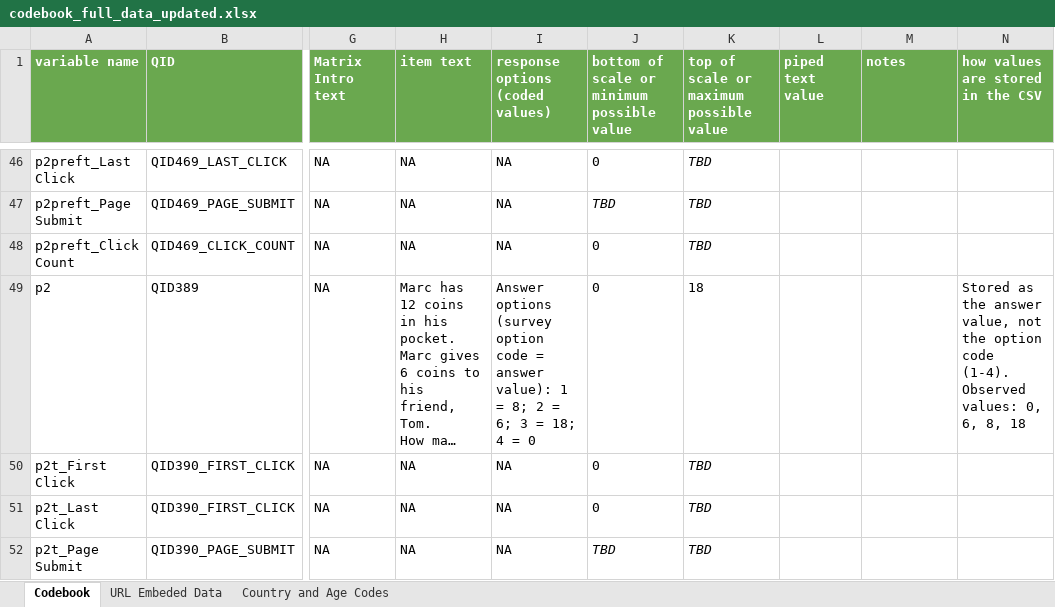
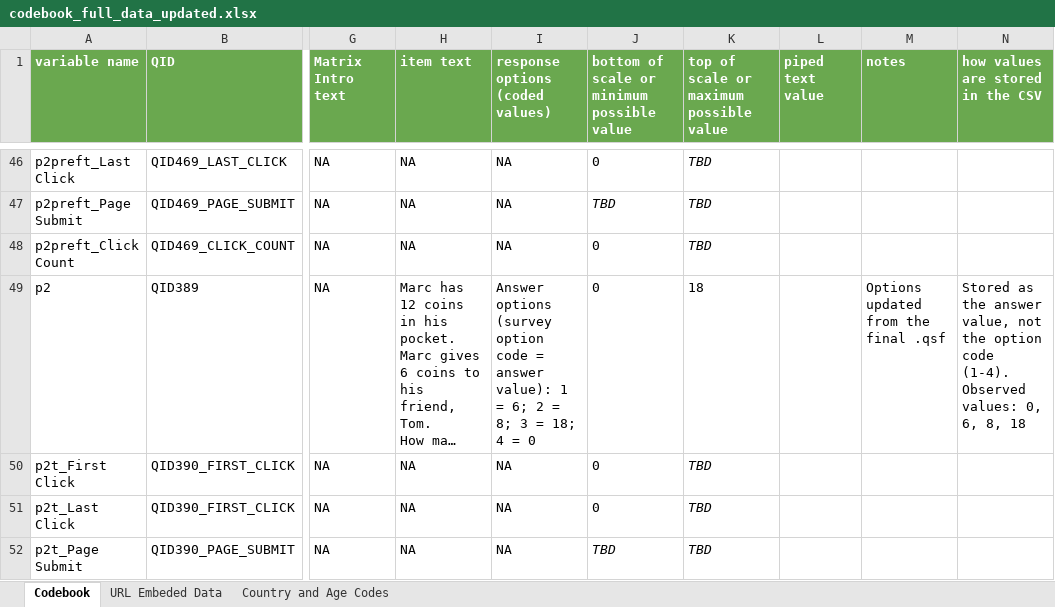
Before and after one commit to psysciacc/JTF003-EC, an Excel workbook: analysis-code/codebook_full_data_updated.xlsx, sheet Codebook, drawn as a sheet; only a part is shown, gaps mark what is left out; long unchanged cells end in …; values as stored, in another font and other column widths than the file's, no borders; the diff covers the shown part only; the diff names each change by its address in the sheet, - before the commit and + after, or states it on an @@ line.

```diff
--- a/analysis-code/codebook_full_data_updated.xlsx (sheet Codebook)
+++ b/analysis-code/codebook_full_data_updated.xlsx (sheet Codebook)
-I49 (response options (coded values)): …1 = 8; 2 = 6; 3 =…
+I49 (response options (coded values)): …1 = 6; 2 = 8; 3 =…
-M49 (notes): (empty)
+M49 (notes): Options updated from the final .qsf
```
Also changed, not shown: 2 edited cells elsewhere in this sheet, pilots/pilot1/codebook_pilot1.xlsx, pilots/pilot2/codebook_pilot2.xlsx.
